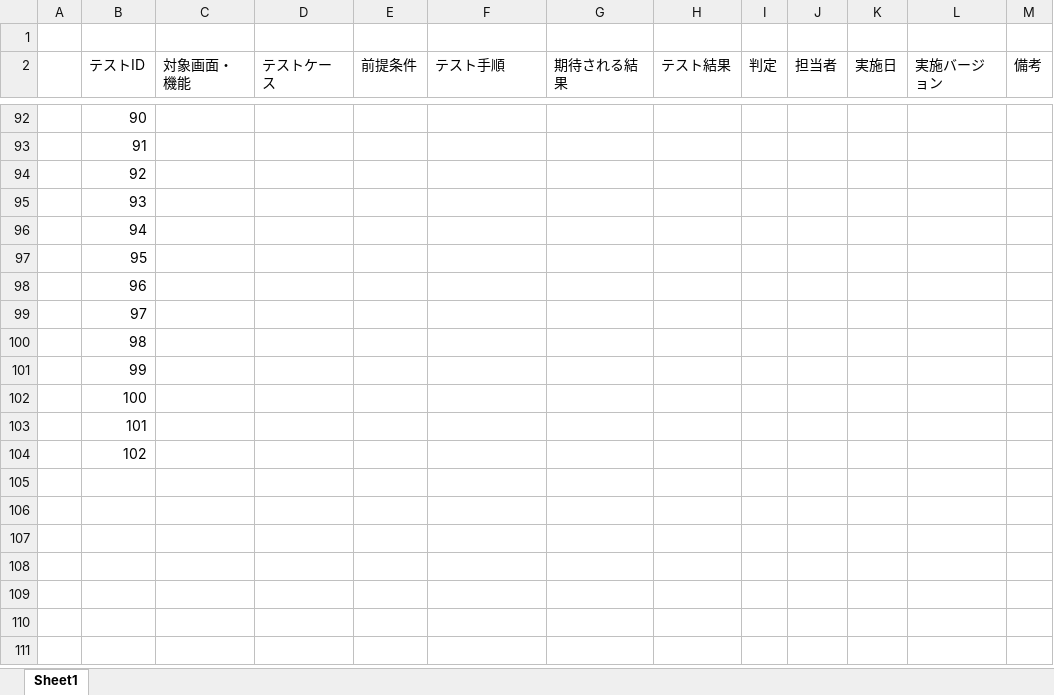
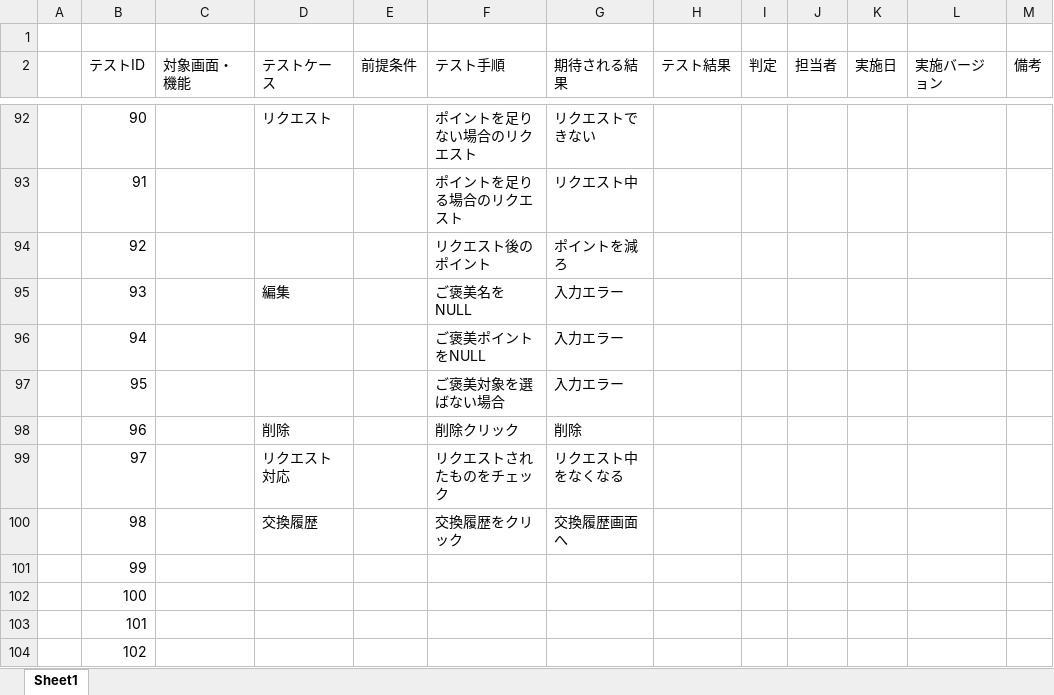
Before and after one commit to plusdojo2024/A3, an Excel workbook: doc/04_その他/PlusDojo6月作成ドキュメントテンプレート/04_テスト仕様書_テスト結果報告書_チーム名.xlsx, sheet Sheet1, drawn as a sheet; only a part is shown, gaps mark what is left out; values as stored, in another font and other column widths than the file's, no borders; the diff covers the shown part only; the diff names each change by its address in the sheet, - before the commit and + after, or states it on an @@ line.

```diff
--- a/doc/04_その他/PlusDojo6月作成ドキュメントテンプレート/04_テスト仕様書_テスト結果報告書_チーム名.xlsx (sheet Sheet1)
+++ b/doc/04_その他/PlusDojo6月作成ドキュメントテンプレート/04_テスト仕様書_テスト結果報告書_チーム名.xlsx (sheet Sheet1)
-D92 (テストケース): (empty)
+D92 (テストケース): リクエスト
-F92 (テスト手順): (empty)
+F92 (テスト手順): ポイントを足りない場合のリクエスト
-G92 (期待される結果): (empty)
+G92 (期待される結果): リクエストできない
-F93 (テスト手順): (empty)
+F93 (テスト手順): ポイントを足りる場合のリクエスト
-G93 (期待される結果): (empty)
+G93 (期待される結果): リクエスト中
-F94 (テスト手順): (empty)
+F94 (テスト手順): リクエスト後のポイント
-G94 (期待される結果): (empty)
+G94 (期待される結果): ポイントを減ろ
-D95 (テストケース): (empty)
+D95 (テストケース): 編集
-F95 (テスト手順): (empty)
+F95 (テスト手順): ご褒美名をNULL
-G95:G97 (期待される結果): (empty)
+G95:G97 (期待される結果): 入力エラー
-F96 (テスト手順): (empty)
+F96 (テスト手順): ご褒美ポイントをNULL
-F97 (テスト手順): (empty)
+F97 (テスト手順): ご褒美対象を選ばない場合
-D98 (テストケース): (empty)
+D98 (テストケース): 削除
-F98 (テスト手順): (empty)
+F98 (テスト手順): 削除クリック
-G98 (期待される結果): (empty)
+G98 (期待される結果): 削除
-D99 (テストケース): (empty)
+D99 (テストケース): リクエスト対応
-F99 (テスト手順): (empty)
+F99 (テスト手順): リクエストされたものをチェック
-G99 (期待される結果): (empty)
+G99 (期待される結果): リクエスト中をなくなる
-D100 (テストケース): (empty)
+D100 (テストケース): 交換履歴
-F100 (テスト手順): (empty)
+F100 (テスト手順): 交換履歴をクリック
-G100 (期待される結果): (empty)
+G100 (期待される結果): 交換履歴画面へ
```
Also changed, not shown: 87 edited cells elsewhere in this sheet.
